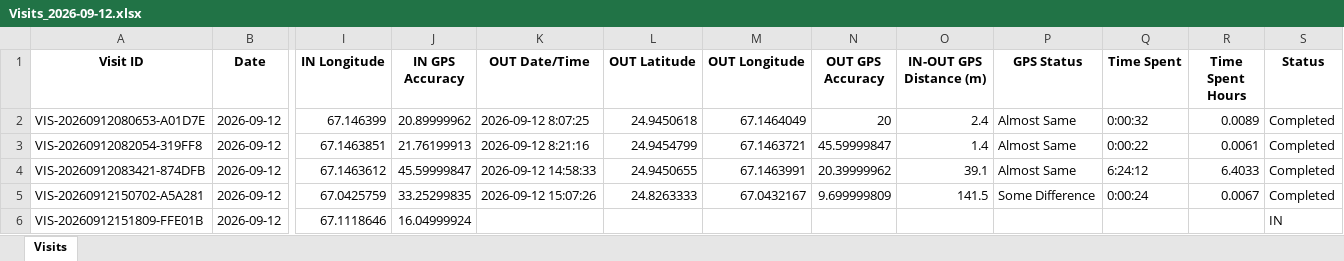
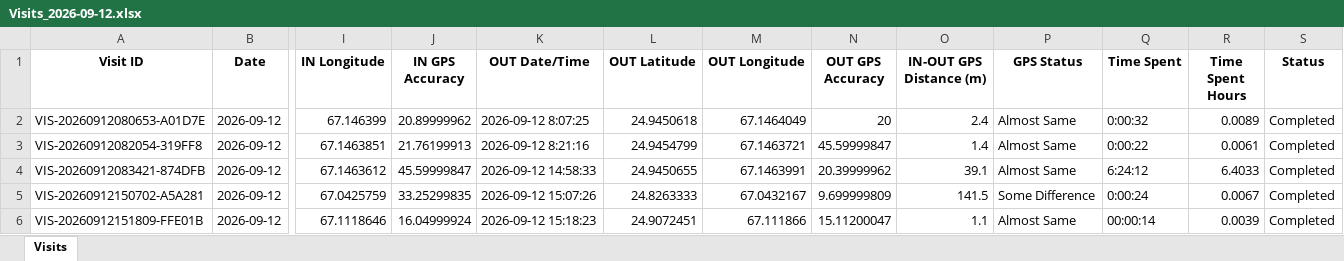
Before and after one commit to syedkashan-ops/petrol-station-visit-reports, an Excel workbook: data/visits/Visits_2026-09-12.xlsx, sheet Visits, drawn as a sheet; only a part is shown, gaps mark what is left out; values as stored, in another font and other column widths than the file's, no borders; the diff names each change by its address in the sheet, - before the commit and + after, or states it on an @@ line.

Commit message:
Sync daily report 2026-09-12

```diff
--- a/data/visits/Visits_2026-09-12.xlsx (sheet Visits)
+++ b/data/visits/Visits_2026-09-12.xlsx (sheet Visits)
-K6 (OUT Date/Time): (empty)
+K6 (OUT Date/Time): 2026-09-12 15:18:23
-L6 (OUT Latitude): (empty)
+L6 (OUT Latitude): 24.9072451
-M6 (OUT Longitude): (empty)
+M6 (OUT Longitude): 67.111866
-N6 (OUT GPS Accuracy): (empty)
+N6 (OUT GPS Accuracy): 15.11200047
-O6 (IN-OUT GPS Distance (m)): (empty)
+O6 (IN-OUT GPS Distance (m)): 1.1
-P6 (GPS Status): (empty)
+P6 (GPS Status): Almost Same
-Q6 (Time Spent): (empty)
+Q6 (Time Spent): 00:00:14
-R6 (Time Spent Hours): (empty)
+R6 (Time Spent Hours): 0.0039
-S6 (Status): IN
+S6 (Status): Completed
```
